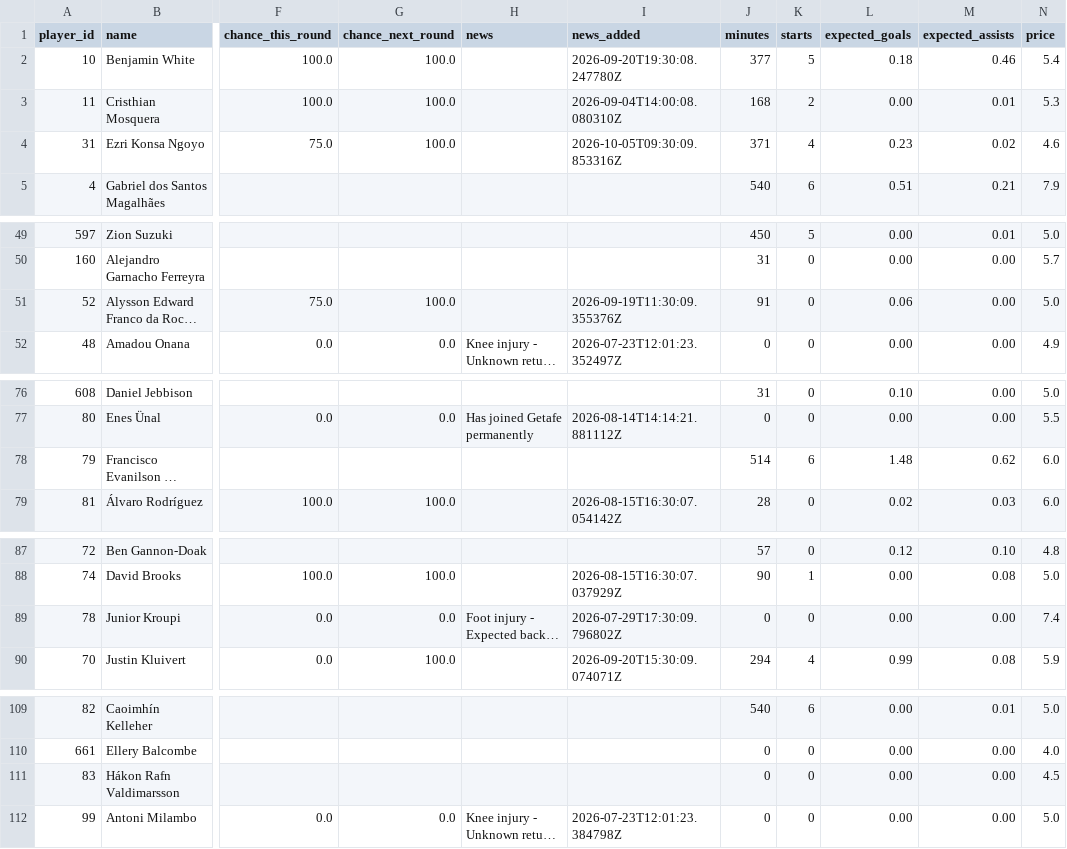
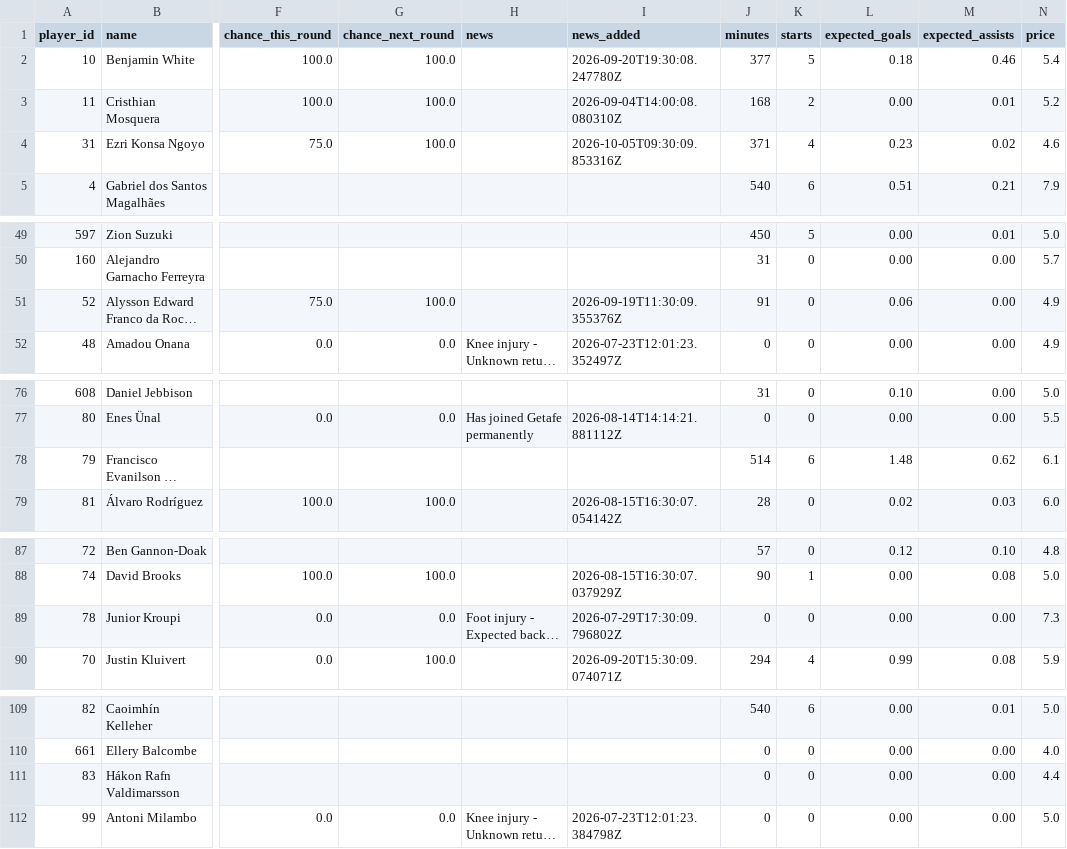
Before and after one commit to emrozin/EPL-Probabilities, a CSV file: records/availability/2026-10-16.csv, drawn as a sheet; only a part is shown, gaps mark what is left out; long unchanged cells end in …; the diff covers the shown part only; the diff names each change by its address in the sheet, - before the commit and + after, or states it on an @@ line.

```diff
--- a/records/availability/2026-10-16.csv
+++ b/records/availability/2026-10-16.csv
-N3 (price): 5.3
+N3 (price): 5.2
-N51 (price): 5.0
+N51 (price): 4.9
-N78 (price): 6.0
+N78 (price): 6.1
-N89 (price): 7.4
+N89 (price): 7.3
-N111 (price): 4.5
+N111 (price): 4.4
```
Also changed, not shown: 22 edited cells elsewhere in this file, records/live_predictions.csv, records/nfl_live_predictions.csv, 1 other file.
